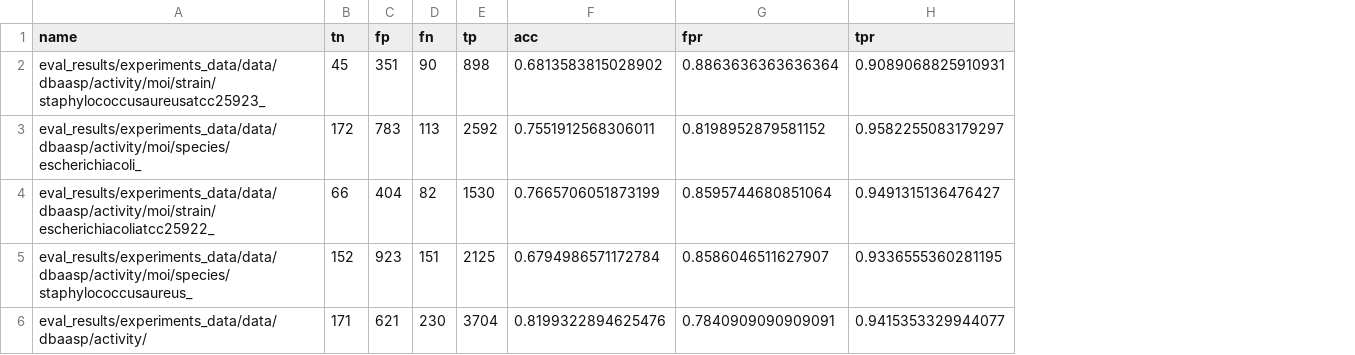
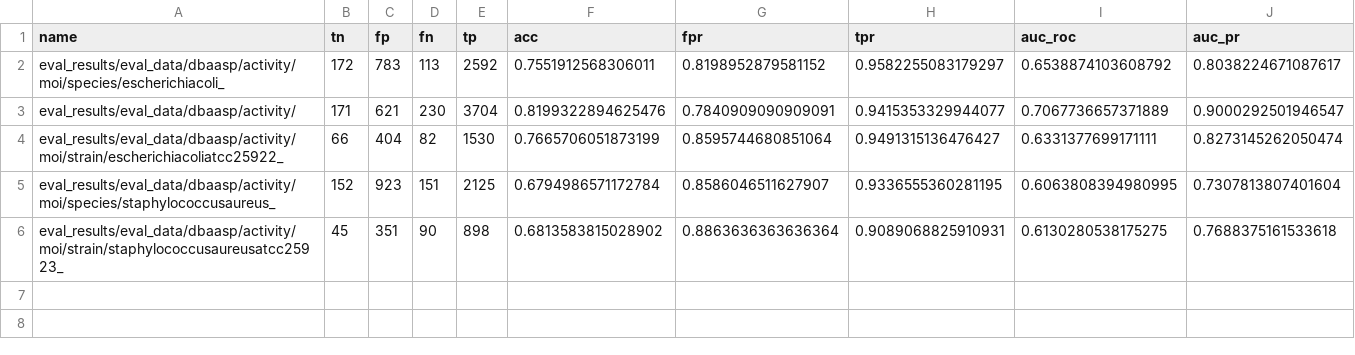
Before and after one commit to wz7475/AMPlify, a TSV file: eval_results/task_1_2.tsv, drawn as a sheet; removed rows and columns are numbered as before the commit, all else as after; the diff names each change by its address in the sheet, - before the commit and + after, or states it on an @@ line.

Commit message:
chore: update results and submodule

```diff
--- a/eval_results/task_1_2.tsv
+++ b/eval_results/task_1_2.tsv
+column I (auc_roc), row 2: 0.6538874103608792; rows 4-5: 0.6331377699171111 | 0.6063808394980995
+column J (auc_pr), row 2: 0.8038224671087617; rows 4-5: 0.8273145262050474 | 0.7307813807401604
-row 2: eval_results/experiments_data/data/dbaasp/activity/moi/strain/staphylococcusaureusatcc25923_ | 45 | 351 | 90 | 898 | 0.6813583815028902 | 0.8863636363636364 | 0.9089068825910931
-A2 (name): eval_results/experiments_data/data/dbaasp/activity/moi/species/escherichiacoli_
+A2 (name): eval_results/eval_data/dbaasp/activity/moi/species/escherichiacoli_
+row 3: eval_results/eval_data/dbaasp/activity/ | 171 | 621 | 230 | 3704 | 0.8199322894625476 | 0.7840909090909091 | 0.9415353329944077 | 0.7067736657371889 | 0.9000292501946547
-A4 (name): eval_results/experiments_data/data/dbaasp/activity/moi/strain/escherichiacoliatcc25922_
+A4 (name): eval_results/eval_data/dbaasp/activity/moi/strain/escherichiacoliatcc25922_
-A5 (name): eval_results/experiments_data/data/dbaasp/activity/moi/species/staphylococcusaureus_
+A5 (name): eval_results/eval_data/dbaasp/activity/moi/species/staphylococcusaureus_
-row 6: eval_results/experiments_data/data/dbaasp/activity/ | 171 | 621 | 230 | 3704 | 0.8199322894625476 | 0.7840909090909091 | 0.9415353329944077
+row 6: eval_results/eval_data/dbaasp/activity/moi/strain/staphylococcusaureusatcc25923_ | 45 | 351 | 90 | 898 | 0.6813583815028902 | 0.8863636363636364 | 0.9089068825910931 | 0.6130280538175275 | 0.7688375161533618
```
